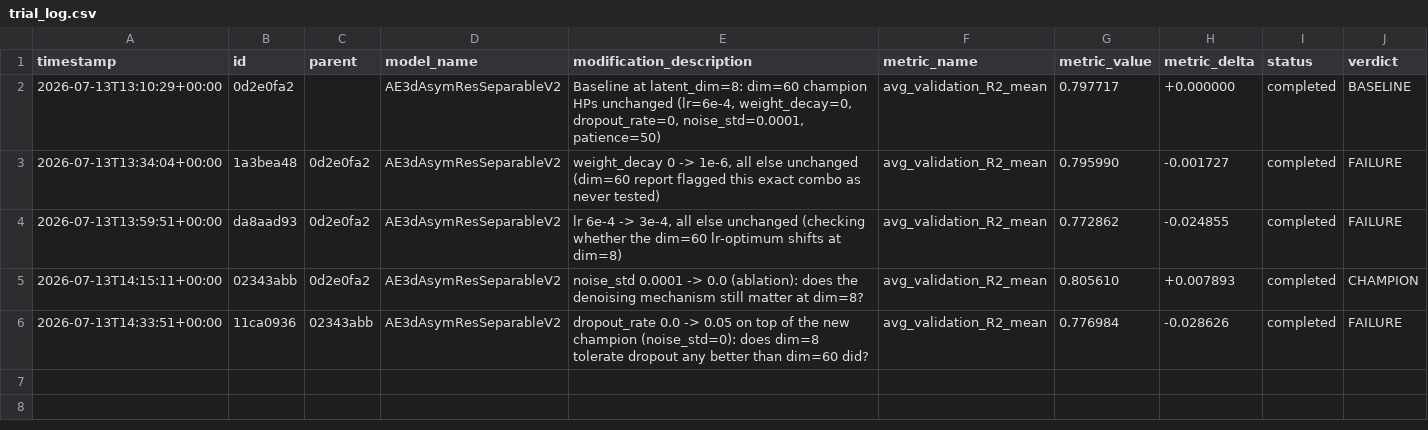
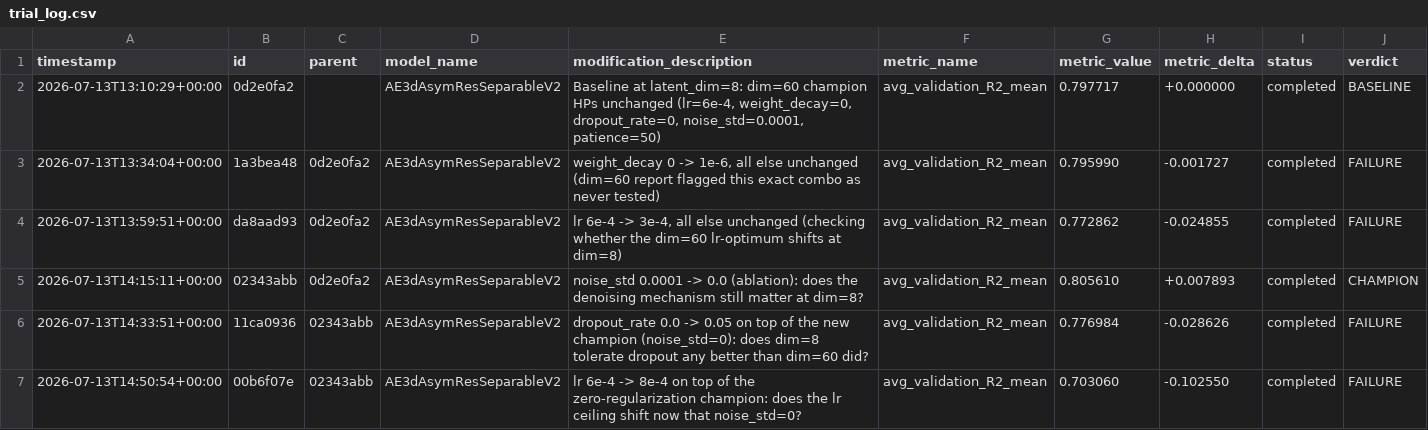
Before and after one commit to Arthur-Peronne/SDSC-IRM, a CSV file: ai_agent/experiments/trial_log.csv, drawn as a sheet.

Commit message:
[trial] 00b6f07e FAILURE (0.7031)

```diff
--- a/ai_agent/experiments/trial_log.csv
+++ b/ai_agent/experiments/trial_log.csv
@@ -6 +6,2 @@ timestamp,id,parent,model_name,modification_description,metric_name,metric_value
 2026-07-13T14:33:51+00:00,11ca0936,02343abb,AE3dAsymResSeparableV2,dropout_rate 0.0 -> 0.05 on top of the new champion (noise_std=0): does dim=8 tolerate dropout any better than dim=60 did?,avg_validation_R2_mean,0.776984,-0.028626,completed,FAILURE
+2026-07-13T14:50:54+00:00,00b6f07e,02343abb,AE3dAsymResSeparableV2,lr 6e-4 -> 8e-4 on top of the zero-regularization champion: does the lr ceiling shift now that noise_std=0?,avg_validation_R2_mean,0.703060,-0.102550,completed,FAILURE
```
Also changed, not shown: 4 other files.
